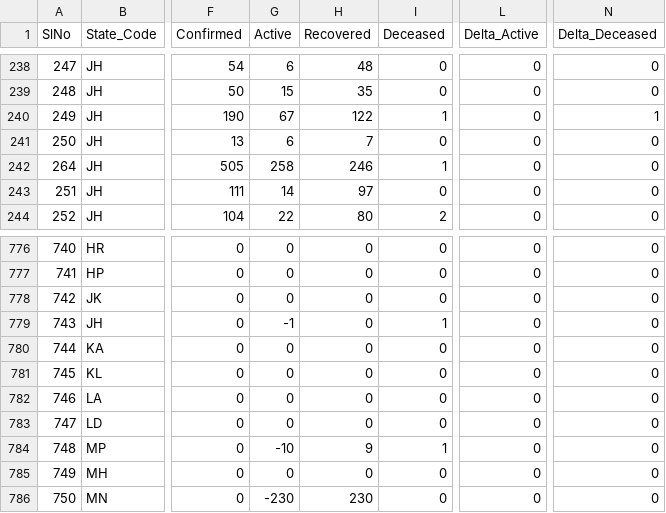
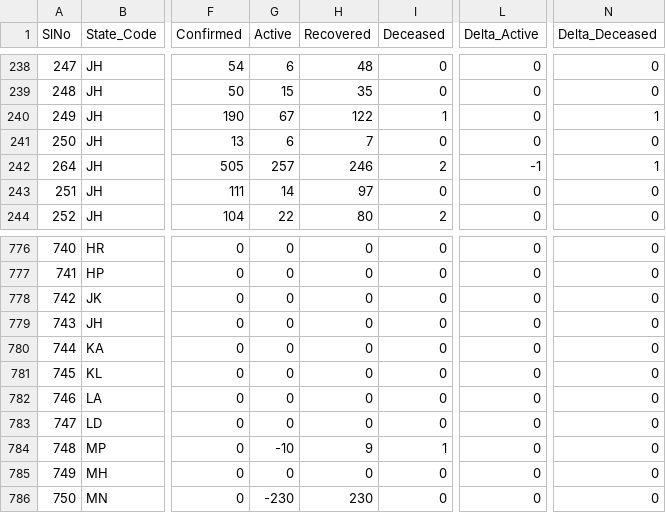
Before and after one commit to maaz619/api, a CSV file: csv/2020-07-06/district_wise.csv, drawn as a sheet; only a part is shown, gaps mark what is left out; the diff names each change by its address in the sheet, - before the commit and + after, or states it on an @@ line.

Commit message:
data updated on - Mon Jul  6 08:27:35 UTC 2020

```diff
--- a/csv/2020-07-06/district_wise.csv
+++ b/csv/2020-07-06/district_wise.csv
-G242 (Active): 258
+G242 (Active): 257
-I242 (Deceased): 1
+I242 (Deceased): 2
-L242 (Delta_Active): 0
+L242 (Delta_Active): -1
-N242 (Delta_Deceased): 0
+N242 (Delta_Deceased): 1
-G779 (Active): -1
+G779 (Active): 0
-I779 (Deceased): 1
+I779 (Deceased): 0
```
Also changed, not shown: csv/2020-07-06/state_wise.csv, csv/latest/district_wise.csv, 23 other files.
